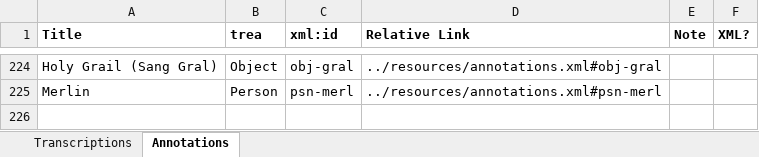
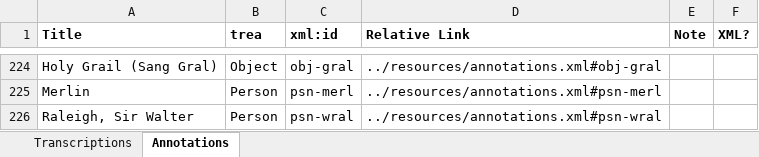
Before and after one commit to JoshuaAPhillips/digital-anon, an Excel workbook: tracking-sheet.xlsx, sheet Annotations, drawn as a sheet; only a part is shown, gaps mark what is left out; values as stored, in another font and other column widths than the file's, no borders; conditional formats not drawn; the diff names each change by its address in the sheet, - before the commit and + after, or states it on an @@ line.

```diff
--- a/tracking-sheet.xlsx (sheet Annotations)
+++ b/tracking-sheet.xlsx (sheet Annotations)
+row 226: Raleigh, Sir Walter | Person | psn-wral | ../resources/annotations.xml#psn-wral
```
Also changed, not shown: sheet Transcriptions, 1 other file.
